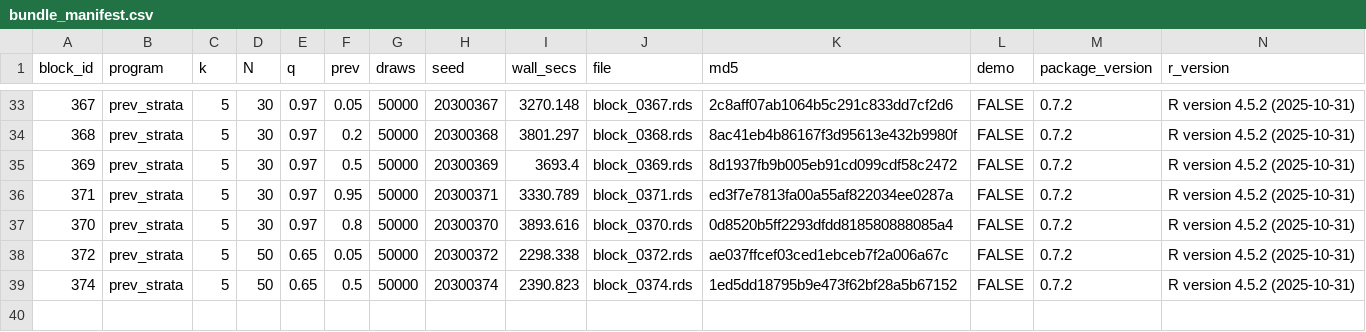
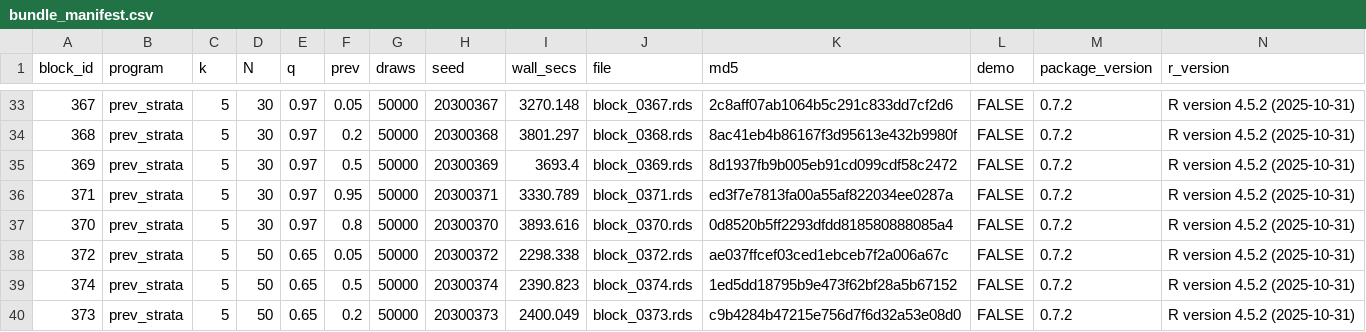
Before and after one commit to defense031/grassr, a CSV file: contrib/contributions/rachel-dill-gidaro-20260719-blocks336-395/bundle_manifest.csv, drawn as a sheet; only a part is shown, gaps mark what is left out.

Commit message:
block 373 (tail_topup)

```diff
--- a/contrib/contributions/rachel-dill-gidaro-20260719-blocks336-395/bundle_manifest.csv
+++ b/contrib/contributions/rachel-dill-gidaro-20260719-blocks336-395/bundle_manifest.csv
@@ -39 +39,2 @@
 374,"prev_strata",5,50,0.65,0.5,50000,20300374,2390.823,"block_0374.rds","1ed5dd18795b9e473f62bf28a5b67152",FALSE,"0.7.2","R version 4.5.2 (2025-10-31)"
+373,"prev_strata",5,50,0.65,0.2,50000,20300373,2400.049,"block_0373.rds","c9b4284b47215e756d7f6d32a53e08d0",FALSE,"0.7.2","R version 4.5.2 (2025-10-31)"
```
Also changed, not shown: 1 other file.
